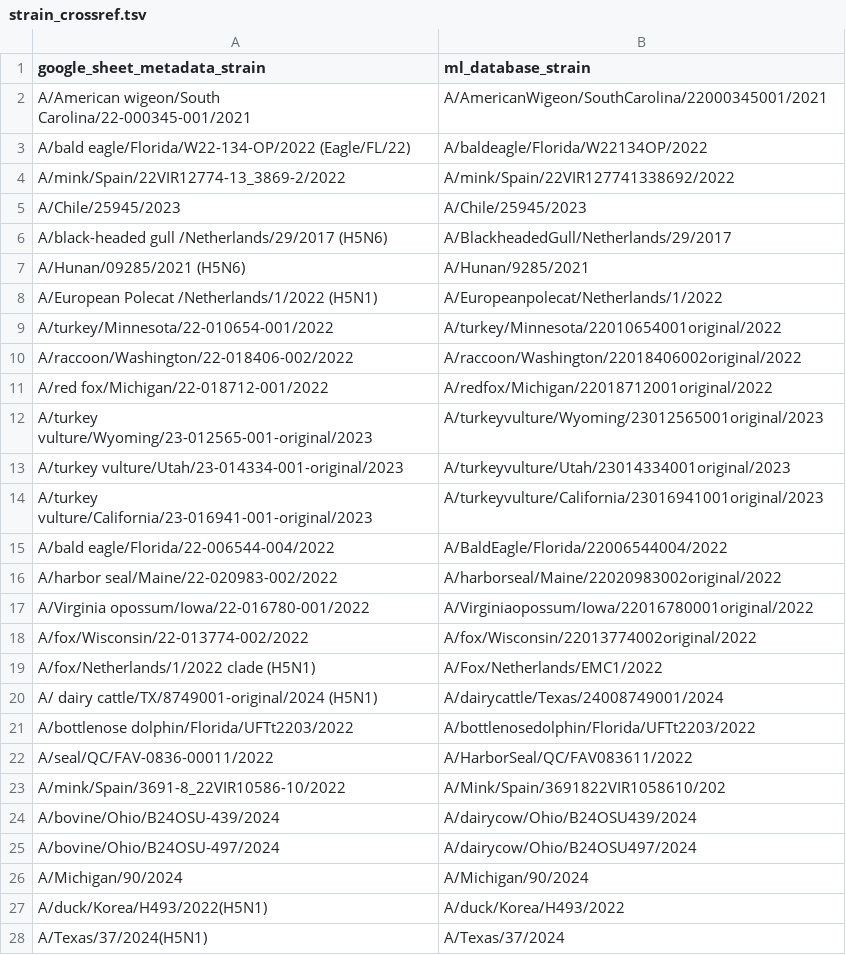
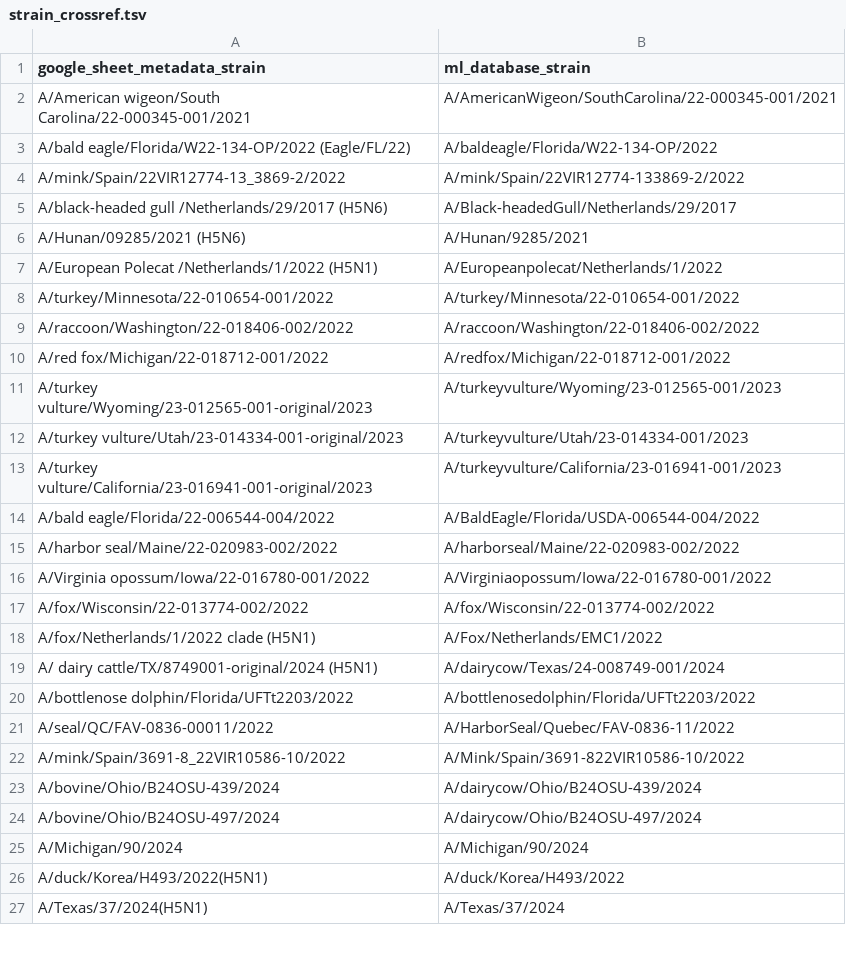
Before and after one commit to moncla-lab/nextstrain-ceirr, a TSV file: maintenance_data/strain_crossref.tsv, drawn as a sheet; only a part is shown; the diff covers the shown part only.

Commit message:
updating strains

```diff
--- a/maintenance_data/strain_crossref.tsv
+++ b/maintenance_data/strain_crossref.tsv
@@ -1,26 +1,25 @@
 google_sheet_metadata_strain	ml_database_strain
-A/American wigeon/South Carolina/22-000345-001/2021	A/AmericanWigeon/SouthCarolina/22000345001/2021
-A/bald eagle/Florida/W22-134-OP/2022 (Eagle/FL/22)	A/baldeagle/Florida/W22134OP/2022
-A/mink/Spain/22VIR12774-13_3869-2/2022	A/mink/Spain/22VIR127741338692/2022
-A/Chile/25945/2023	A/Chile/25945/2023
-A/black-headed gull /Netherlands/29/2017 (H5N6)	A/BlackheadedGull/Netherlands/29/2017
+A/American wigeon/South Carolina/22-000345-001/2021	A/AmericanWigeon/SouthCarolina/22-000345-001/2021
+A/bald eagle/Florida/W22-134-OP/2022 (Eagle/FL/22)	A/baldeagle/Florida/W22-134-OP/2022
+A/mink/Spain/22VIR12774-13_3869-2/2022	A/mink/Spain/22VIR12774-133869-2/2022
+A/black-headed gull /Netherlands/29/2017 (H5N6)	A/Black-headedGull/Netherlands/29/2017
 A/Hunan/09285/2021 (H5N6)	A/Hunan/9285/2021
 A/European Polecat /Netherlands/1/2022 (H5N1)	A/Europeanpolecat/Netherlands/1/2022
-A/turkey/Minnesota/22-010654-001/2022	A/turkey/Minnesota/22010654001original/2022
-A/raccoon/Washington/22-018406-002/2022	A/raccoon/Washington/22018406002original/2022
-A/red fox/Michigan/22-018712-001/2022	A/redfox/Michigan/22018712001original/2022
-A/turkey vulture/Wyoming/23-012565-001-original/2023	A/turkeyvulture/Wyoming/23012565001original/2023
-A/turkey vulture/Utah/23-014334-001-original/2023	A/turkeyvulture/Utah/23014334001original/2023
-A/turkey vulture/California/23-016941-001-original/2023	A/turkeyvulture/California/23016941001original/2023
-A/bald eagle/Florida/22-006544-004/2022	A/BaldEagle/Florida/22006544004/2022
-A/harbor seal/Maine/22-020983-002/2022	A/harborseal/Maine/22020983002original/2022
-A/Virginia opossum/Iowa/22-016780-001/2022	A/Virginiaopossum/Iowa/22016780001original/2022
-A/fox/Wisconsin/22-013774-002/2022	A/fox/Wisconsin/22013774002original/2022
+A/turkey/Minnesota/22-010654-001/2022	A/turkey/Minnesota/22-010654-001/2022
+A/raccoon/Washington/22-018406-002/2022	A/raccoon/Washington/22-018406-002/2022
+A/red fox/Michigan/22-018712-001/2022	A/redfox/Michigan/22-018712-001/2022
+A/turkey vulture/Wyoming/23-012565-001-original/2023	A/turkeyvulture/Wyoming/23-012565-001/2023
+A/turkey vulture/Utah/23-014334-001-original/2023	A/turkeyvulture/Utah/23-014334-001/2023
+A/turkey vulture/California/23-016941-001-original/2023	A/turkeyvulture/California/23-016941-001/2023
+A/bald eagle/Florida/22-006544-004/2022	A/BaldEagle/Florida/USDA-006544-004/2022
+A/harbor seal/Maine/22-020983-002/2022	A/harborseal/Maine/22-020983-002/2022
+A/Virginia opossum/Iowa/22-016780-001/2022	A/Virginiaopossum/Iowa/22-016780-001/2022
+A/fox/Wisconsin/22-013774-002/2022	A/fox/Wisconsin/22-013774-002/2022
 A/fox/Netherlands/1/2022 clade (H5N1)	A/Fox/Netherlands/EMC1/2022
-A/ dairy cattle/TX/8749001-original/2024 (H5N1)	A/dairycattle/Texas/24008749001/2024
+A/ dairy cattle/TX/8749001-original/2024 (H5N1)	A/dairycow/Texas/24-008749-001/2024
 A/bottlenose dolphin/Florida/UFTt2203/2022	A/bottlenosedolphin/Florida/UFTt2203/2022
-A/seal/QC/FAV-0836-00011/2022	A/HarborSeal/QC/FAV083611/2022
-A/mink/Spain/3691-8_22VIR10586-10/2022	A/Mink/Spain/3691822VIR1058610/202
-A/bovine/Ohio/B24OSU-439/2024	A/dairycow/Ohio/B24OSU439/2024
-A/bovine/Ohio/B24OSU-497/2024	A/dairycow/Ohio/B24OSU497/2024
+A/seal/QC/FAV-0836-00011/2022	A/HarborSeal/Quebec/FAV-0836-11/2022
+A/mink/Spain/3691-8_22VIR10586-10/2022	A/Mink/Spain/3691-822VIR10586-10/2022
+A/bovine/Ohio/B24OSU-439/2024	A/dairycow/Ohio/B24OSU-439/2024
+A/bovine/Ohio/B24OSU-497/2024	A/dairycow/Ohio/B24OSU-497/2024
 A/Michigan/90/2024	A/Michigan/90/2024
```
Also changed, not shown: 5 added rows and 3 edited cells elsewhere in this file.
